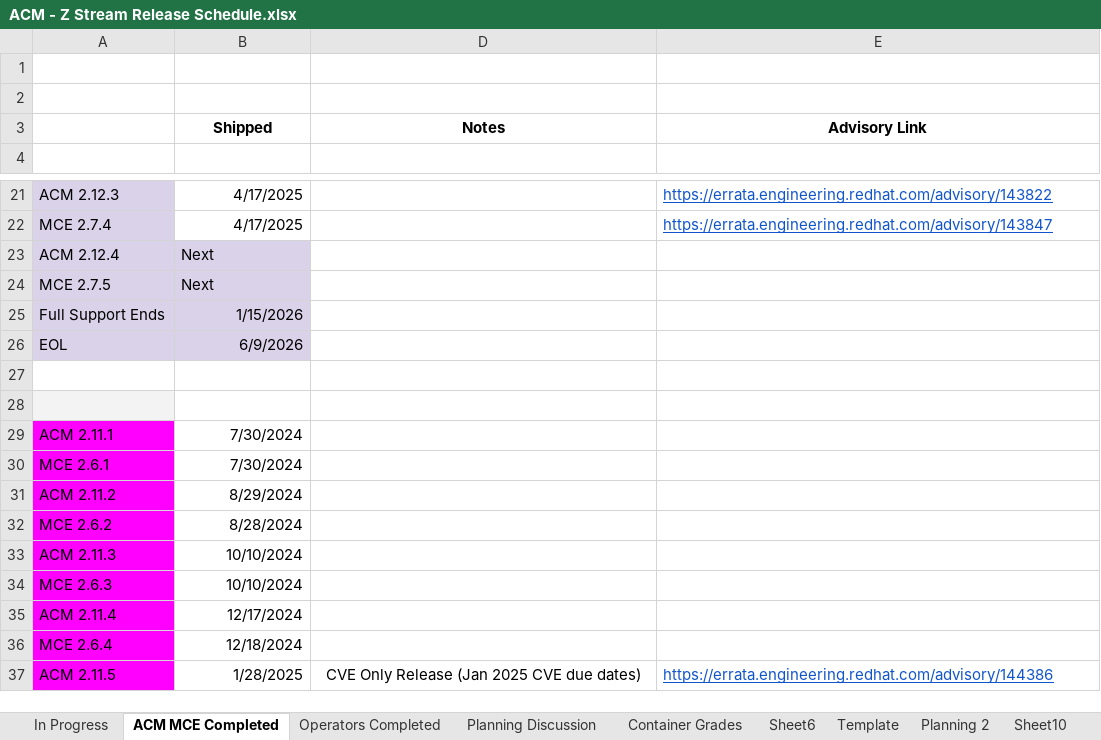
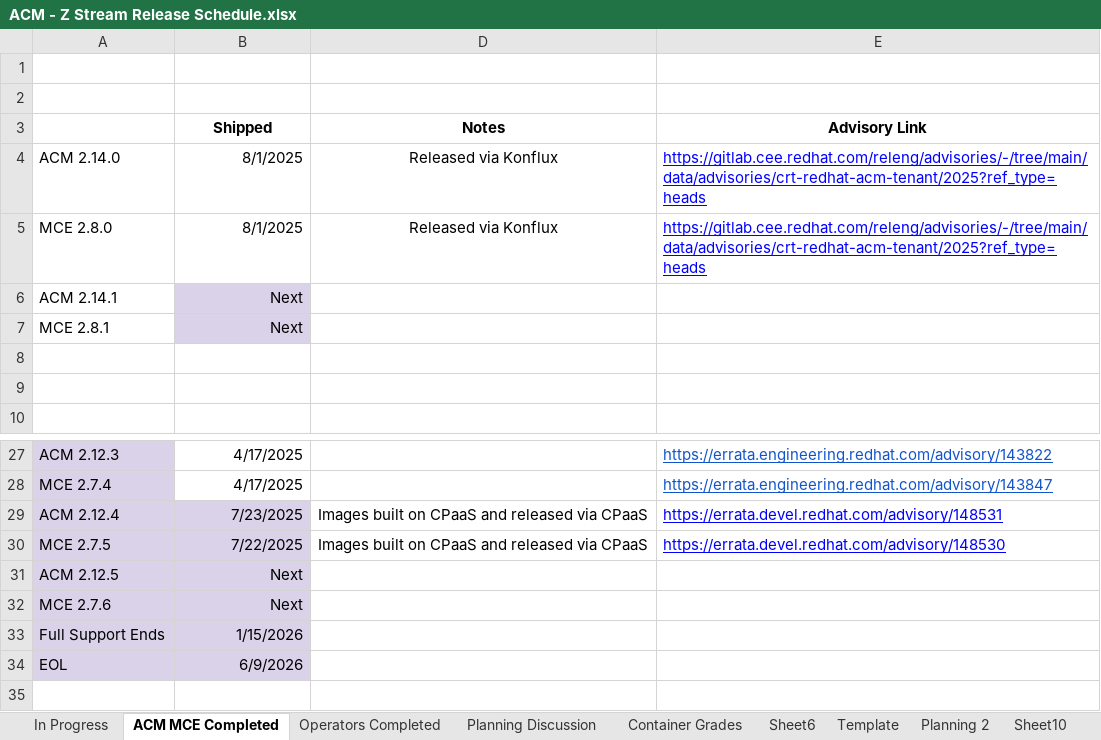
Before and after one commit to openshift-assisted/pr-bot, an Excel workbook: data/ACM - Z Stream Release Schedule.xlsx, sheet ACM MCE Completed, drawn as a sheet; only a part is shown, gaps mark what is left out; the shorter side is filled out with more unchanged rows; values as stored, in another font and other column widths than the file's, no borders; charts and pictures not drawn; addresses are those after the commit; the diff names each change by its address in the sheet, - before the commit and + after, or states it on an @@ line.

```diff
--- a/data/ACM - Z Stream Release Schedule.xlsx (sheet ACM MCE Completed)
+++ b/data/ACM - Z Stream Release Schedule.xlsx (sheet ACM MCE Completed)
+row 4: ACM 2.14.0 | 8/1/2025 | Released via Konflux | https://gitlab.cee.redhat.com/releng/advisories/-/tree/main/data/advisories/crt-redhat-acm-tenant/2025?ref_type=heads
+row 5: MCE 2.8.0 | 8/1/2025 | Released via Konflux | https://gitlab.cee.redhat.com/releng/advisories/-/tree/main/data/advisories/crt-redhat-acm-tenant/2025?ref_type=heads
+row 6: ACM 2.14.1 | Next
+row 7: MCE 2.8.1 | Next
+row 8: (empty)
+row 9: (empty)
+row 29: ACM 2.12.4 | 7/23/2025 | Images built on CPaaS and released via CPaaS | https://errata.devel.redhat.com/advisory/148531
+row 30: MCE 2.7.5 | 7/22/2025 | Images built on CPaaS and released via CPaaS | https://errata.devel.redhat.com/advisory/148530
-A31: ACM 2.12.4
+A31: ACM 2.12.5
-B31:B32 alignment: left
+B31:B32 alignment: right
-A32: MCE 2.7.5
+A32: MCE 2.7.6
```
Also changed, not shown: sheet In Progress, sheet Operators Completed, formulas that keep their value, hidden cells, 11 other files.
